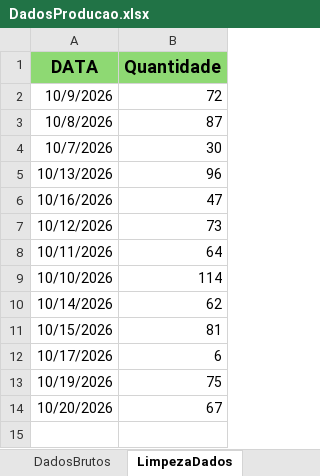
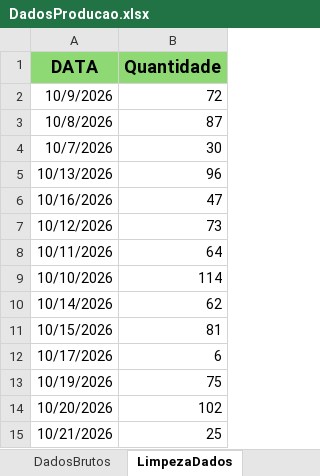
Before and after one commit to Retr00-Br/AcompanhamentoProducao, an Excel workbook: DadosProducao.xlsx, sheet LimpezaDados, drawn as a sheet; values as stored, in another font and other column widths than the file's, no borders; the diff names each change by its address in the sheet, - before the commit and + after, or states it on an @@ line.

```diff
--- a/DadosProducao.xlsx (sheet LimpezaDados)
+++ b/DadosProducao.xlsx (sheet LimpezaDados)
-B14 (Quantidade): 67
+B14 (Quantidade): 102
+row 15: 10/21/2026 | 25
```
Also changed, not shown: sheet DadosBrutos, sheet DadosBacklogXSaudavel, DadosFaturamento.xlsx, DadosRomaneios.xlsx, 1 other file.
